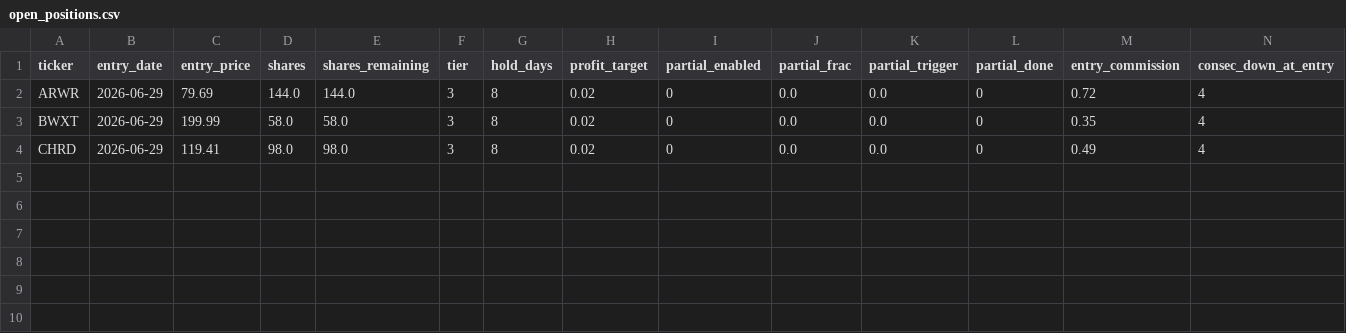
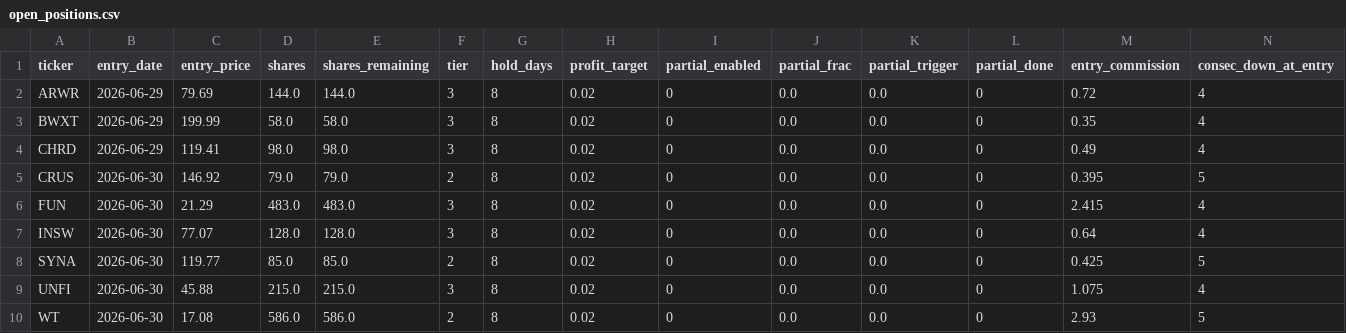
Before and after one commit to ckurau/naive-mean-reversion, a CSV file: paper_trading/open_positions.csv, drawn as a sheet; only a part is shown; rows hold the shown columns only; the diff names each change by its address in the sheet, - before the commit and + after, or states it on an @@ line.

Commit message:
paper trading update 2026-06-30

```diff
--- a/paper_trading/open_positions.csv
+++ b/paper_trading/open_positions.csv
+row 5: CRUS | 2026-06-30 | 146.92 | 79.0 | 79.0 | 2 | 8 | 0.02 | 0 | 0.0 | 0.0 | 0 | 0.395 | 5
+row 6: FUN | 2026-06-30 | 21.29 | 483.0 | 483.0 | 3 | 8 | 0.02 | 0 | 0.0 | 0.0 | 0 | 2.415 | 4
+row 7: INSW | 2026-06-30 | 77.07 | 128.0 | 128.0 | 3 | 8 | 0.02 | 0 | 0.0 | 0.0 | 0 | 0.64 | 4
+row 8: SYNA | 2026-06-30 | 119.77 | 85.0 | 85.0 | 2 | 8 | 0.02 | 0 | 0.0 | 0.0 | 0 | 0.425 | 5
+row 9: UNFI | 2026-06-30 | 45.88 | 215.0 | 215.0 | 3 | 8 | 0.02 | 0 | 0.0 | 0.0 | 0 | 1.075 | 4
+row 10: WT | 2026-06-30 | 17.08 | 586.0 | 586.0 | 2 | 8 | 0.02 | 0 | 0.0 | 0.0 | 0 | 2.93 | 5
```
Also changed, not shown: paper_trading/trades.csv, 1 other file.
